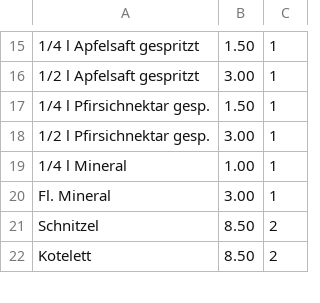
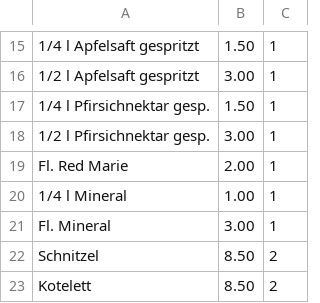
Before and after one commit to rstangl/festkassa, a CSV file: data/pricelists/example-prices.csv, drawn as a sheet; only a part is shown, gaps mark what is left out; the diff names each change by its address in the sheet, - before the commit and + after, or states it on an @@ line.

Commit message:
Adapt price list for 2016

```diff
--- a/data/pricelists/example-prices.csv
+++ b/data/pricelists/example-prices.csv
+row 19: Fl. Red Marie | 2.00 | 1
```
